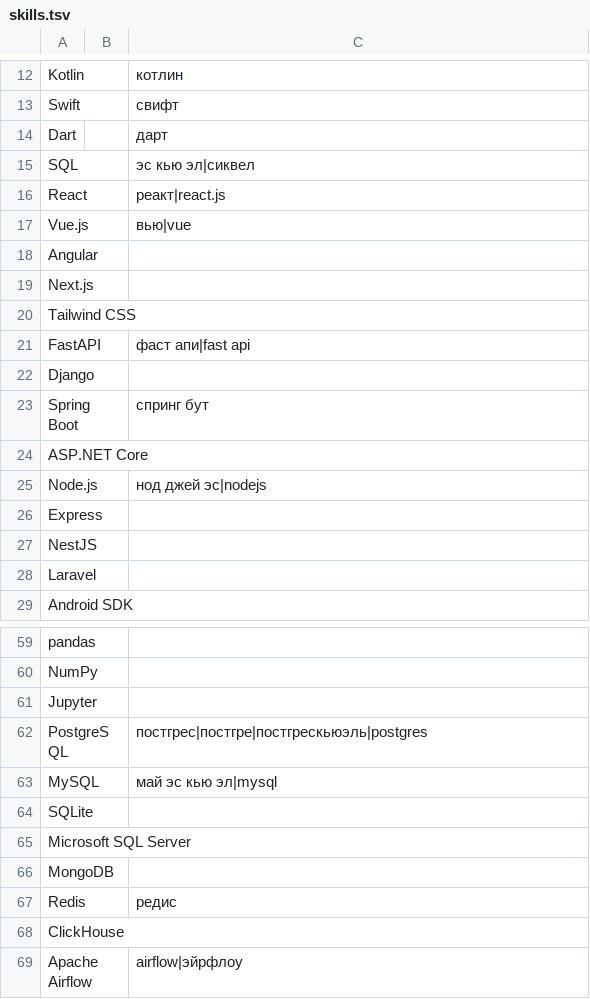
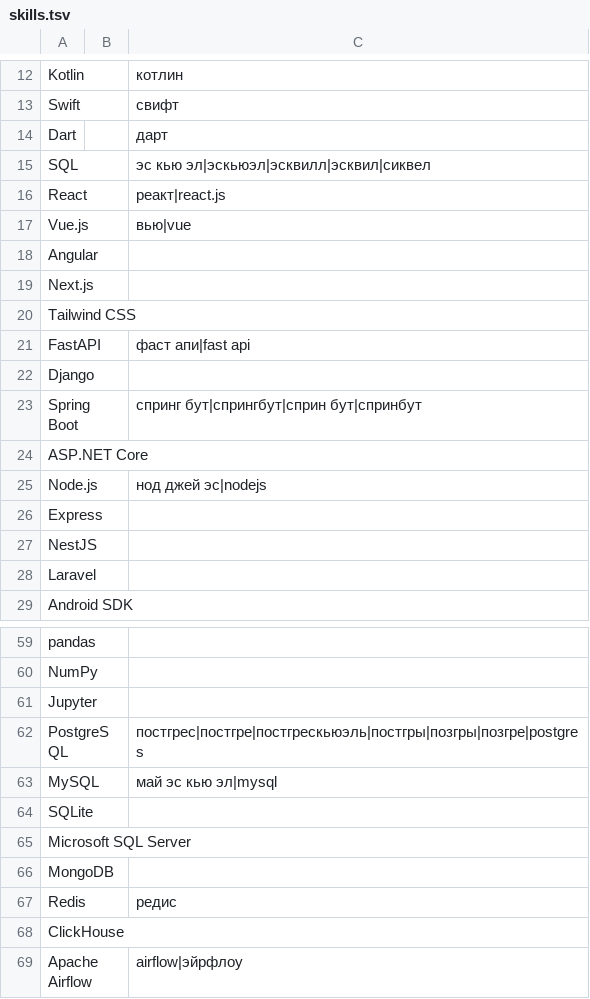
Before and after one commit to RiverBoy26/audio-business-card, a TSV file: sound-service/src/main/resources/voice/skills.tsv, drawn as a sheet; only a part is shown, gaps mark what is left out.

Commit message:
fix(sound): normalize common Whisper technology errors

```diff
--- a/sound-service/src/main/resources/voice/skills.tsv
+++ b/sound-service/src/main/resources/voice/skills.tsv
@@ -14,3 +14,3 @@ Swift		свифт
 Dart		дарт
-SQL		эс кью эл|сиквел
+SQL		эс кью эл|эскьюэл|эсквилл|эсквил|сиквел
 React		реакт|react.js
@@ -22,3 +22,3 @@ FastAPI		фаст апи|fast api
 Django		
-Spring Boot		спринг бут
+Spring Boot		спринг бут|спрингбут|сприн бут|спринбут
 ASP.NET Core		
@@ -61,3 +61,3 @@ NumPy
 Jupyter		
-PostgreSQL		постгрес|постгре|постгрескьюэль|postgres
+PostgreSQL		постгрес|постгре|постгрескьюэль|постгры|позгры|позгре|postgres
 MySQL		май эс кью эл|mysql
```
Also changed, not shown: sound-service/src/main/resources/voice/roles.tsv, 2 other files.
